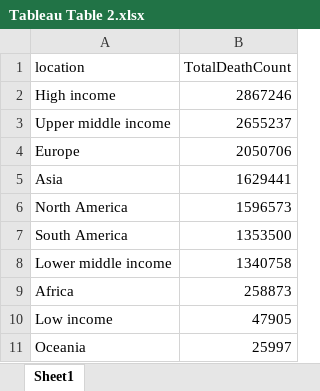
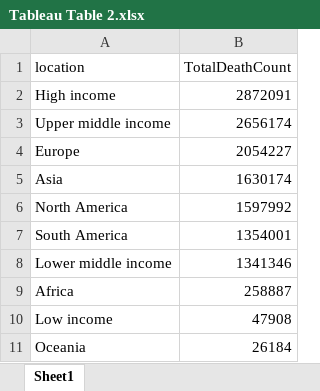
Before and after one commit to snowholt/DataAnalytics-Projects-SQL, an Excel workbook: Tableau Table 2.xlsx, sheet Sheet1, drawn as a sheet; values as stored, in another font and other column widths than the file's, no borders; the diff names each change by its address in the sheet, - before the commit and + after, or states it on an @@ line.

Commit message:
Update Tableau Table 2.xlsx

```diff
--- a/Tableau Table 2.xlsx (sheet Sheet1)
+++ b/Tableau Table 2.xlsx (sheet Sheet1)
-B2 (TotalDeathCount): 2867246
+B2 (TotalDeathCount): 2872091
-B3 (TotalDeathCount): 2655237
+B3 (TotalDeathCount): 2656174
-B4 (TotalDeathCount): 2050706
+B4 (TotalDeathCount): 2054227
-B5 (TotalDeathCount): 1629441
+B5 (TotalDeathCount): 1630174
-B6 (TotalDeathCount): 1596573
+B6 (TotalDeathCount): 1597992
-B7 (TotalDeathCount): 1353500
+B7 (TotalDeathCount): 1354001
-B8 (TotalDeathCount): 1340758
+B8 (TotalDeathCount): 1341346
-B9 (TotalDeathCount): 258873
+B9 (TotalDeathCount): 258887
-B10 (TotalDeathCount): 47905
+B10 (TotalDeathCount): 47908
-B11 (TotalDeathCount): 25997
+B11 (TotalDeathCount): 26184
```
